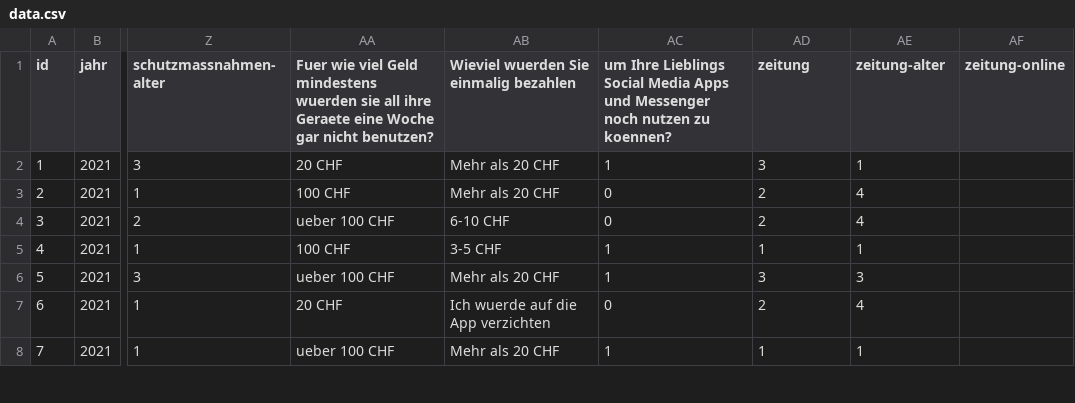
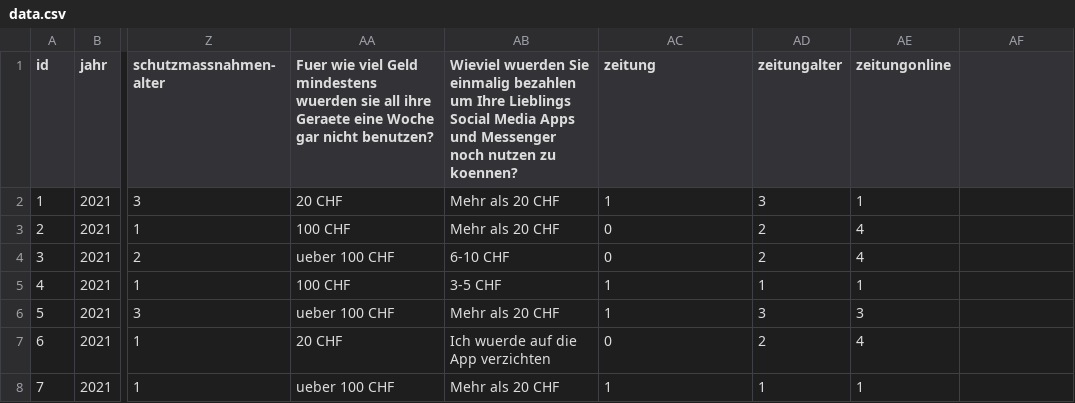
Before and after one commit to ArthurStorre/Bubbles, a CSV file: assets/data/data.csv, drawn as a sheet; only a part is shown, gaps mark what is left out; the diff names each change by its address in the sheet, - before the commit and + after, or states it on an @@ line.

```diff
--- a/assets/data/data.csv
+++ b/assets/data/data.csv
-AB1: …einmalig bezahlen
+AB1: …einmalig bezahlen um Ihre Lieblings Social Media Apps und Messenger noch nutzen zu koennen?
-AC1: um Ihre Lieblings Social Media Apps und Messenger noch nutzen zu koennen?
+AC1: zeitung
-AD1: zeitung
+AD1: zeitungalter
-AE1: zeitung-alter
+AE1: zeitungonline
-AF1: zeitung-online
+AF1: (empty)
```
Also changed, not shown: 2 other files.
